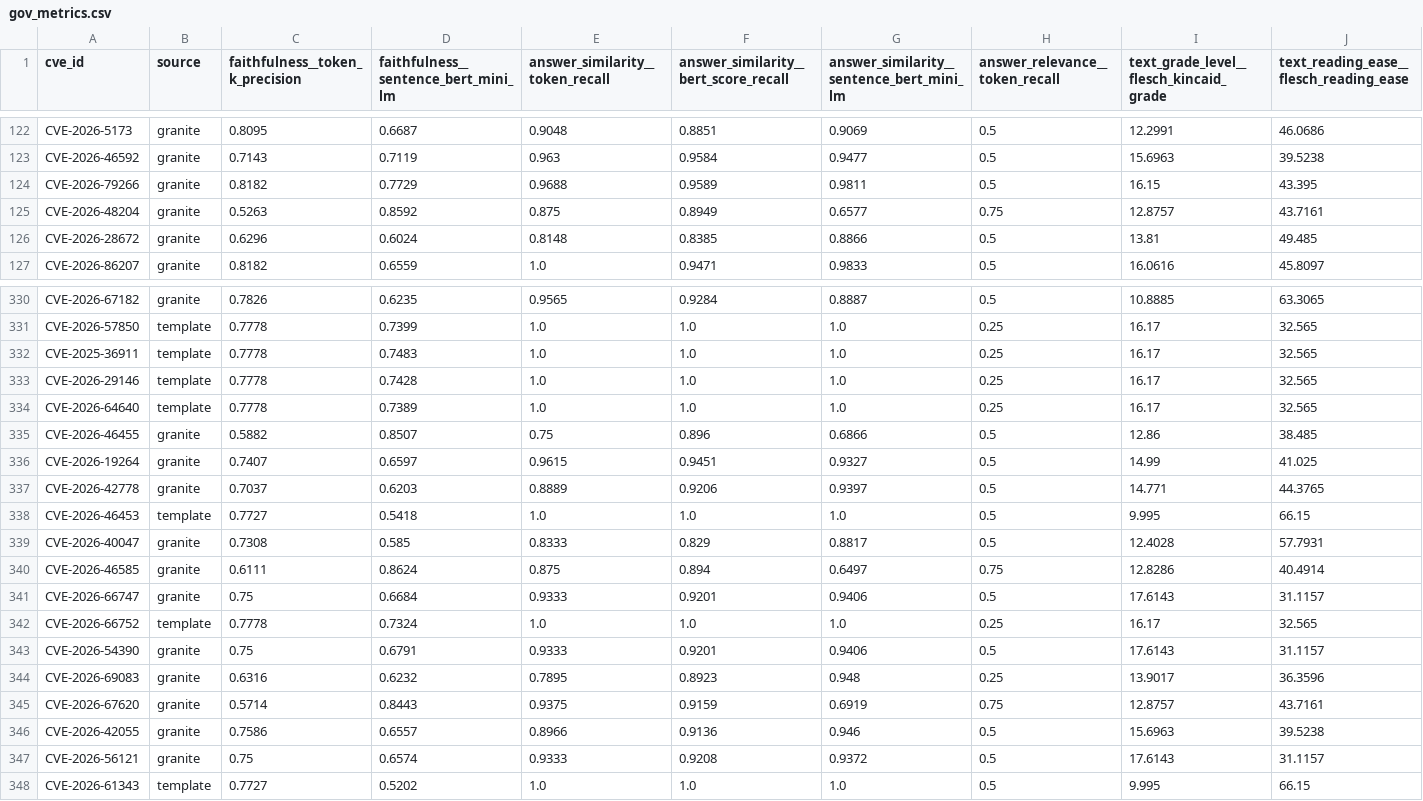
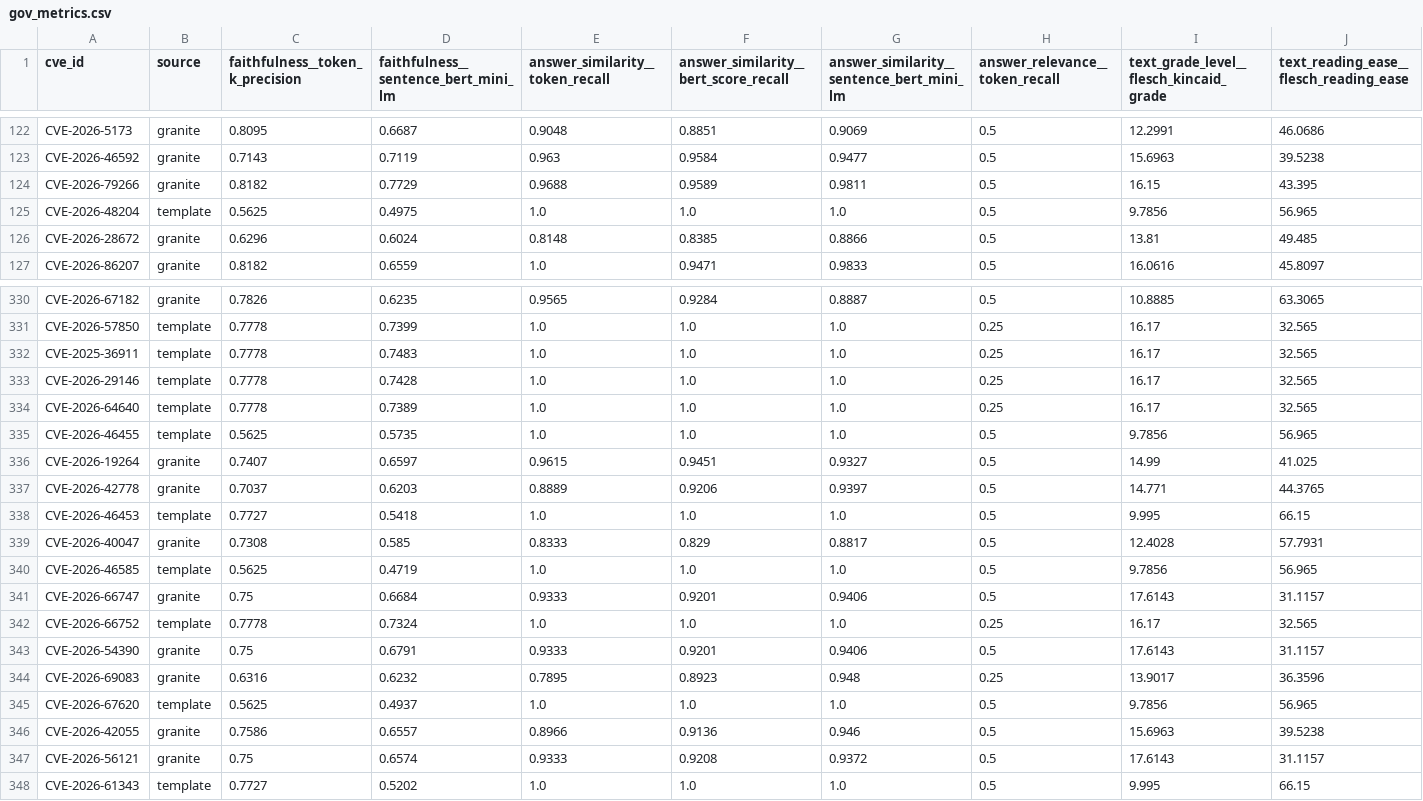
Before and after one commit to jackwwinstanley/fortres, a CSV file: outputs/gov_metrics.csv, drawn as a sheet; only a part is shown, gaps mark what is left out; the diff covers the shown part only.

```diff
--- a/outputs/gov_metrics.csv
+++ b/outputs/gov_metrics.csv
@@ -124,3 +124,3 @@ CVE-2026-46592,granite,0.7143,0.7119,0.963,0.9584,0.9477,0.5,15.6963,39.5238
 CVE-2026-79266,granite,0.8182,0.7729,0.9688,0.9589,0.9811,0.5,16.15,43.395
-CVE-2026-48204,granite,0.5263,0.8592,0.875,0.8949,0.6577,0.75,12.8757,43.7161
+CVE-2026-48204,template,0.5625,0.4975,1.0,1.0,1.0,0.5,9.7856,56.965
 CVE-2026-28672,granite,0.6296,0.6024,0.8148,0.8385,0.8866,0.5,13.81,49.485
@@ -334,3 +334,3 @@ CVE-2026-29146,template,0.7778,0.7428,1.0,1.0,1.0,0.25,16.17,32.565
 CVE-2026-64640,template,0.7778,0.7389,1.0,1.0,1.0,0.25,16.17,32.565
-CVE-2026-46455,granite,0.5882,0.8507,0.75,0.896,0.6866,0.5,12.86,38.485
+CVE-2026-46455,template,0.5625,0.5735,1.0,1.0,1.0,0.5,9.7856,56.965
 CVE-2026-19264,granite,0.7407,0.6597,0.9615,0.9451,0.9327,0.5,14.99,41.025
@@ -339,3 +339,3 @@ CVE-2026-46453,template,0.7727,0.5418,1.0,1.0,1.0,0.5,9.995,66.15
 CVE-2026-40047,granite,0.7308,0.585,0.8333,0.829,0.8817,0.5,12.4028,57.7931
-CVE-2026-46585,granite,0.6111,0.8624,0.875,0.894,0.6497,0.75,12.8286,40.4914
+CVE-2026-46585,template,0.5625,0.4719,1.0,1.0,1.0,0.5,9.7856,56.965
 CVE-2026-66747,granite,0.75,0.6684,0.9333,0.9201,0.9406,0.5,17.6143,31.1157
@@ -344,3 +344,3 @@ CVE-2026-54390,granite,0.75,0.6791,0.9333,0.9201,0.9406,0.5,17.6143,31.1157
 CVE-2026-69083,granite,0.6316,0.6232,0.7895,0.8923,0.948,0.25,13.9017,36.3596
-CVE-2026-67620,granite,0.5714,0.8443,0.9375,0.9159,0.6919,0.75,12.8757,43.7161
+CVE-2026-67620,template,0.5625,0.4937,1.0,1.0,1.0,0.5,9.7856,56.965
 CVE-2026-42055,granite,0.7586,0.6557,0.8966,0.9136,0.946,0.5,15.6963,39.5238
```
Also changed, not shown: 101 edited cells elsewhere in this file, outputs/explanations.csv, outputs/watsonx_gov_metrics.csv, 3 other files.
